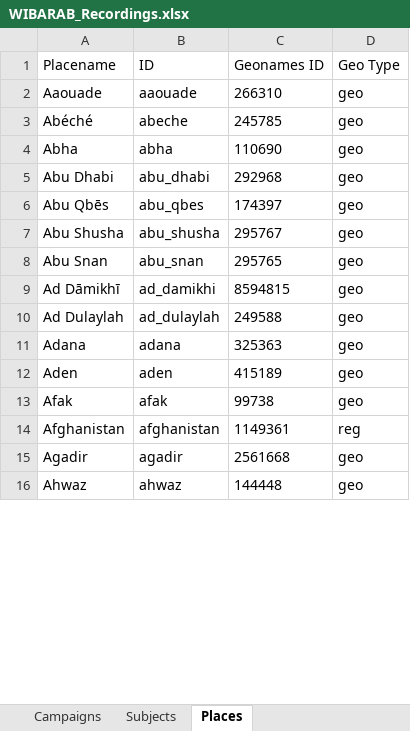
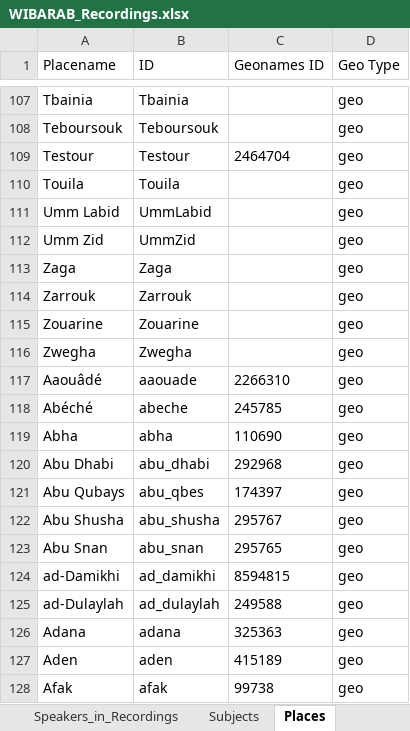
Before and after one commit to wibarab/corpus-data, an Excel workbook: 080_scripts_generic/080_01_ELAN2TEI/data/WIBARAB_Recordings.xlsx, sheet Places, drawn as a sheet; only a part is shown, gaps mark what is left out; the shorter side is filled out with more unchanged rows; values as stored, in another font and other column widths than the file's, no borders; table styles not drawn; addresses are those after the commit; the diff covers the shown part only; the diff names each change by its address in the sheet, - before the commit and + after, or states it on an @@ line.

```diff
--- a/080_scripts_generic/080_01_ELAN2TEI/data/WIBARAB_Recordings.xlsx (sheet Places)
+++ b/080_scripts_generic/080_01_ELAN2TEI/data/WIBARAB_Recordings.xlsx (sheet Places)
+row 107: Tbainia | Tbainia |  | geo
+row 108: Teboursouk | Teboursouk |  | geo
+row 109: Testour | Testour | 2464704 | geo
+row 110: Touila | Touila |  | geo
+row 111: Umm Labid | UmmLabid |  | geo
+row 112: Umm Zid | UmmZid |  | geo
+row 113: Zaga | Zaga |  | geo
+row 114: Zarrouk | Zarrouk |  | geo
+row 115: Zouarine | Zouarine |  | geo
+row 116: Zwegha | Zwegha |  | geo
-A117 (Placename): Aaouade
+A117 (Placename): Aaouâdé
-C117 (Geonames ID): 266310
+C117 (Geonames ID): 2266310
-A121 (Placename): Abu Qbēs
+A121 (Placename): Abu Qubays
-A124 (Placename): Ad Dāmikhī
+A124 (Placename): ad-Damikhi
-A125 (Placename): Ad Dulaylah
+A125 (Placename): ad-Dulaylah
```
Also changed, not shown: 109 added rows, 6 removed rows and 199 edited cells elsewhere in this sheet, sheet Recordings, sheet Speakers, sheet Speakers_in_Recordings, sheet Campaigns, sheet Team, sheet Subjects_in_Recordings, other sheet tabs, formulas that keep their value.
